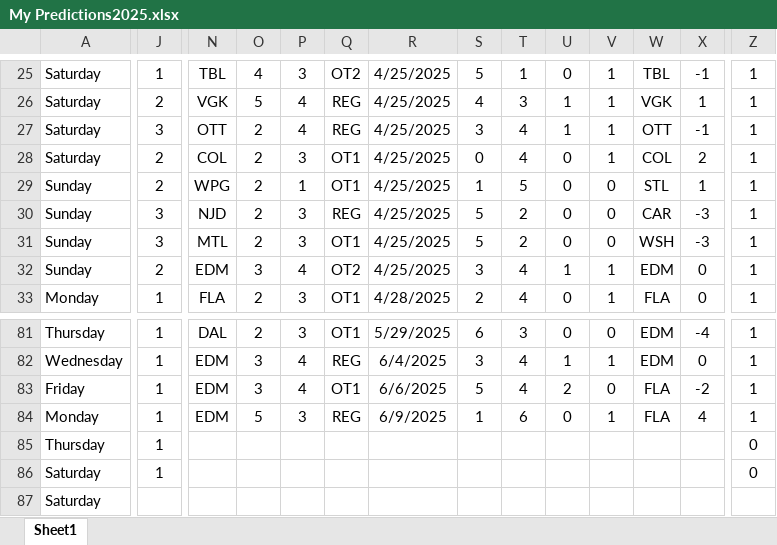
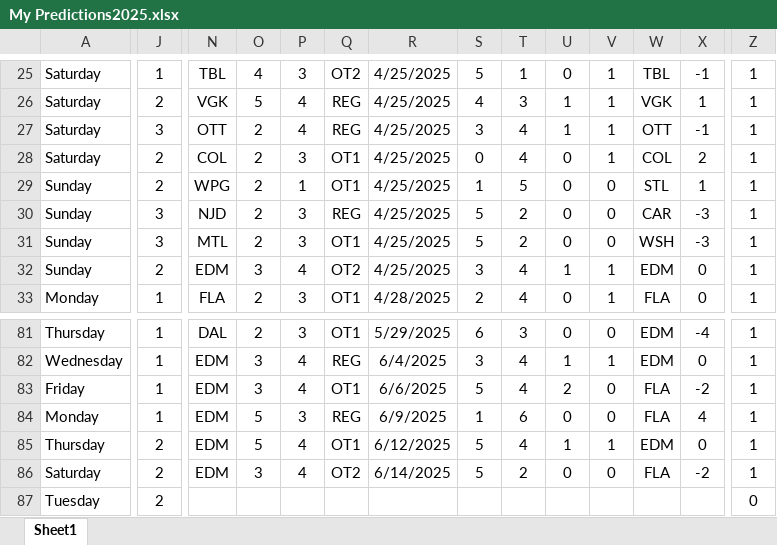
Before and after one commit to abriggs914/Coding_Practice, an Excel workbook: Python/Hockey pool/2025/My Predictions2025.xlsx, sheet Sheet1, drawn as a sheet; only a part is shown, gaps mark what is left out; values as stored, in another font and other column widths than the file's, no borders; conditional formats and table styles not drawn; removed rows and columns are numbered as before the commit, all else as after; rows hold the shown columns only; the diff covers the shown part only; the diff names each change by its address in the sheet, - before the commit and + after, or states it on an @@ line.

Commit message:
2025-06-16 GamePredictions

```diff
--- a/Python/Hockey pool/2025/My Predictions2025.xlsx (sheet Sheet1)
+++ b/Python/Hockey pool/2025/My Predictions2025.xlsx (sheet Sheet1)
-V84: 1
+V84: 0
-J85:J86: 1
+J85:J86: 2
-N85:N86: (empty)
+N85:N86: EDM
-O85: (empty)
+O85: 5
-P85:P86: (empty)
+P85:P86: 4
-Q85: (empty)
+Q85: OT1
-R85: (empty)
+R85: 6/12/2025
-S85:S86: (empty)
+S85:S86: 5
-T85: (empty)
+T85: 4
-U85: (empty)
+U85: 1
-V85: (empty)
+V85: 1
-W85: (empty)
+W85: EDM
-X85: (empty)
+X85: 0
-Z85:Z86: 0
+Z85:Z86: 1
-O86: (empty)
+O86: 3
-Q86: (empty)
+Q86: OT2
-R86: (empty)
+R86: 6/14/2025
-T86: (empty)
+T86: 2
-U86: (empty)
+U86: 0
-V86: (empty)
+V86: 0
-W86: (empty)
+W86: FLA
-X86: (empty)
+X86: -2
-row 87: Saturday
+row 87: Tuesday | 2 |  |  |  |  |  |  |  |  |  |  |  | 0
```
Also changed, not shown: 83 edited cells elsewhere in this sheet.
